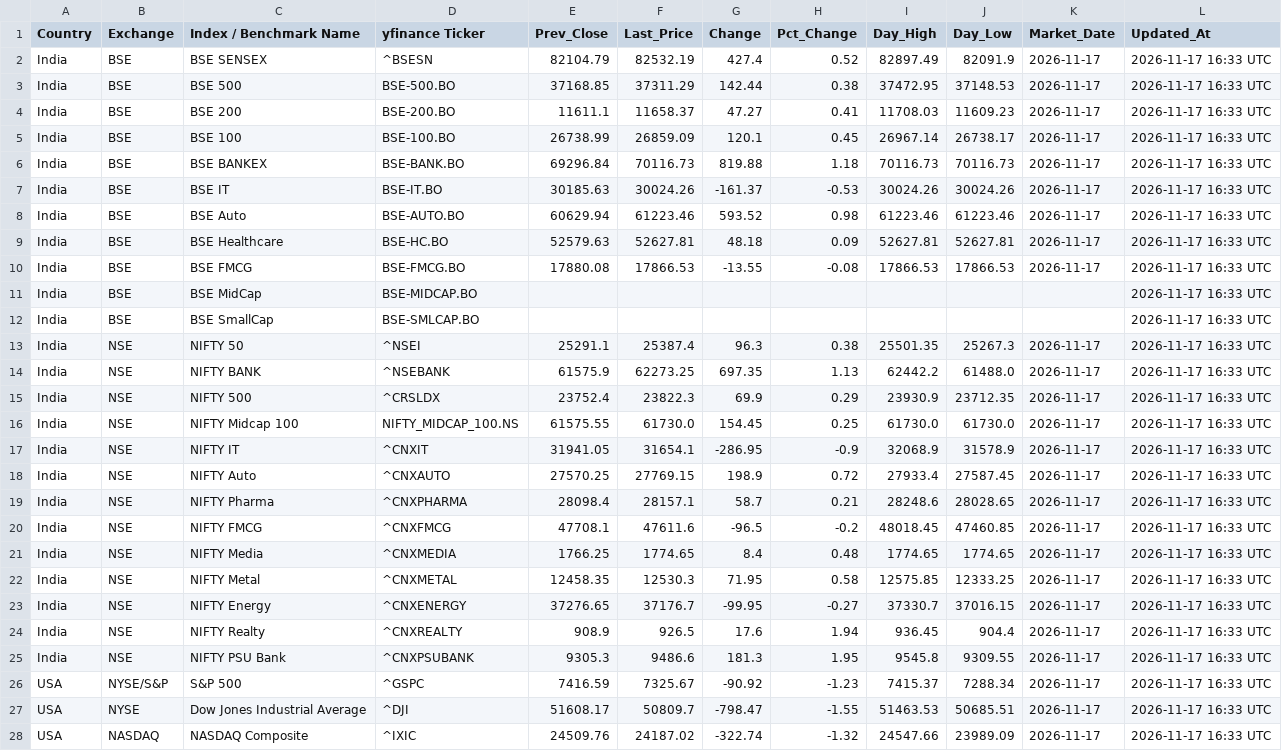
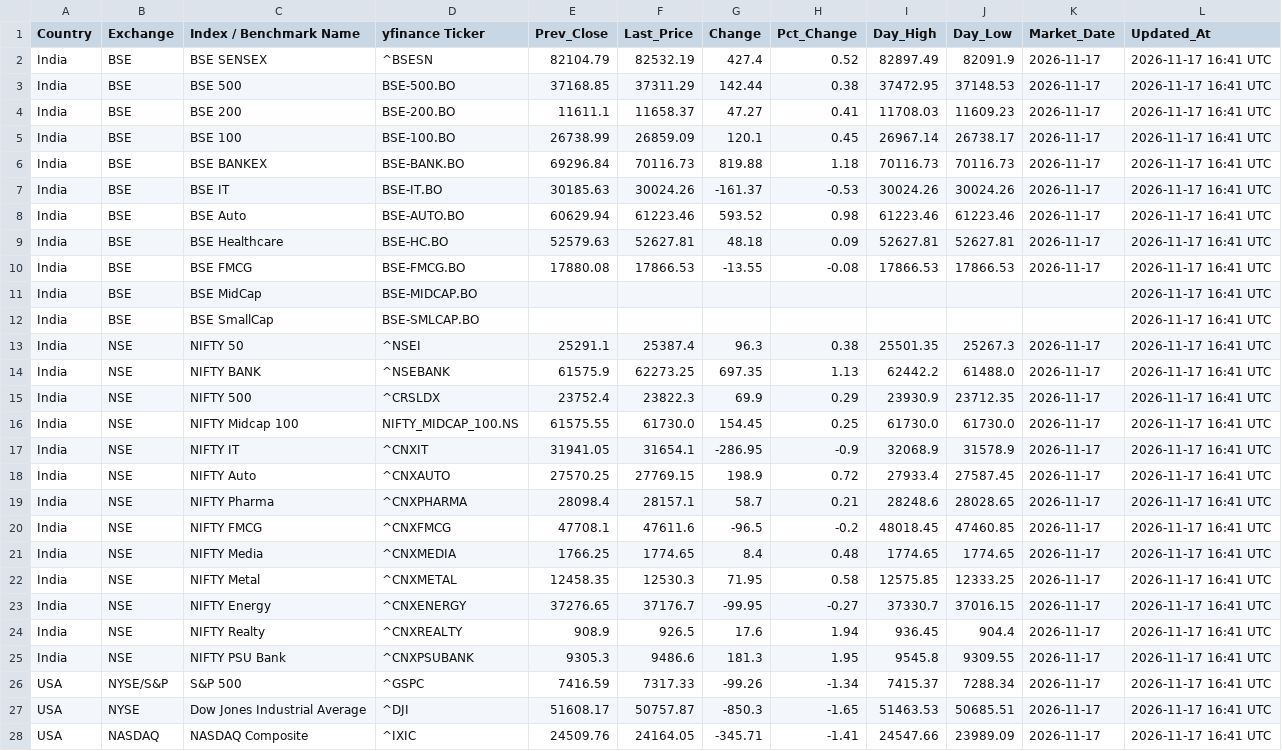
Before and after one commit to SRINIVASTA/global-exchanges-tracker, a CSV file: data/global_exchanges_master.csv, drawn as a sheet; only a part is shown; the diff covers the shown part only; the diff names each change by its address in the sheet, - before the commit and + after, or states it on an @@ line.

```diff
--- a/data/global_exchanges_master.csv
+++ b/data/global_exchanges_master.csv
-L2:L28 (Updated_At): 2026-11-17 16:33 UTC
+L2:L28 (Updated_At): 2026-11-17 16:41 UTC
-F26 (Last_Price): 7325.67
+F26 (Last_Price): 7317.33
-G26 (Change): -90.92
+G26 (Change): -99.26
-H26 (Pct_Change): -1.23
+H26 (Pct_Change): -1.34
-F27 (Last_Price): 50809.7
+F27 (Last_Price): 50757.87
-G27 (Change): -798.47
+G27 (Change): -850.3
-H27 (Pct_Change): -1.55
+H27 (Pct_Change): -1.65
-F28 (Last_Price): 24187.02
+F28 (Last_Price): 24164.05
-G28 (Change): -322.74
+G28 (Change): -345.71
-H28 (Pct_Change): -1.32
+H28 (Pct_Change): -1.41
```
Also changed, not shown: 23 edited cells elsewhere in this file.
